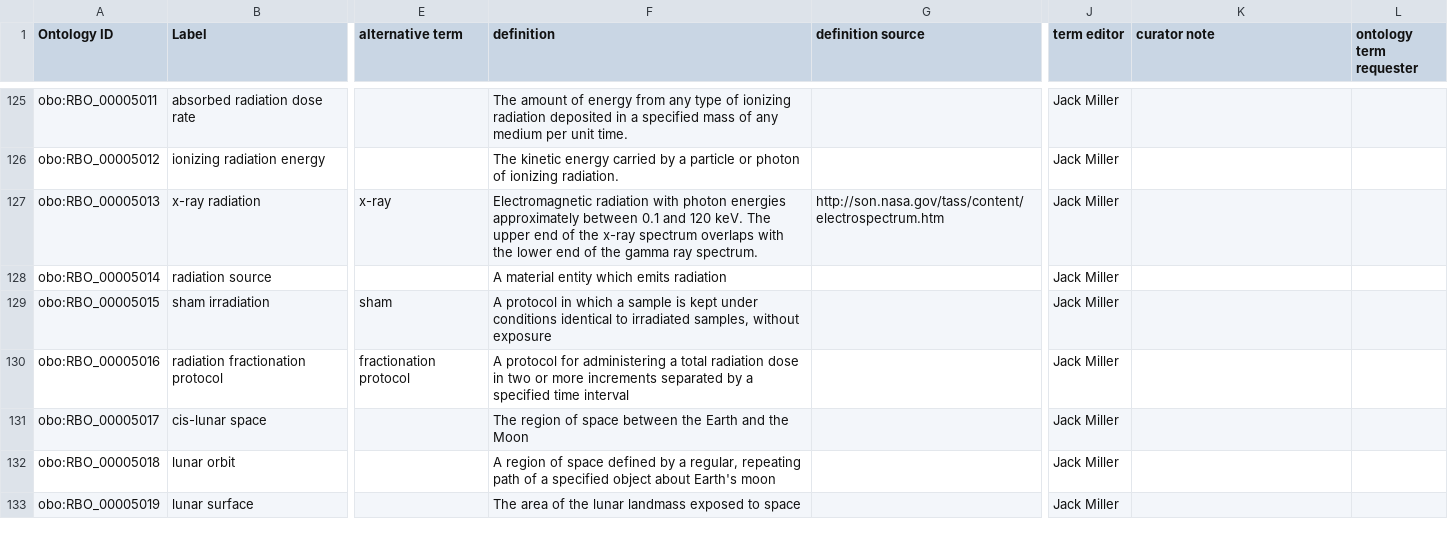
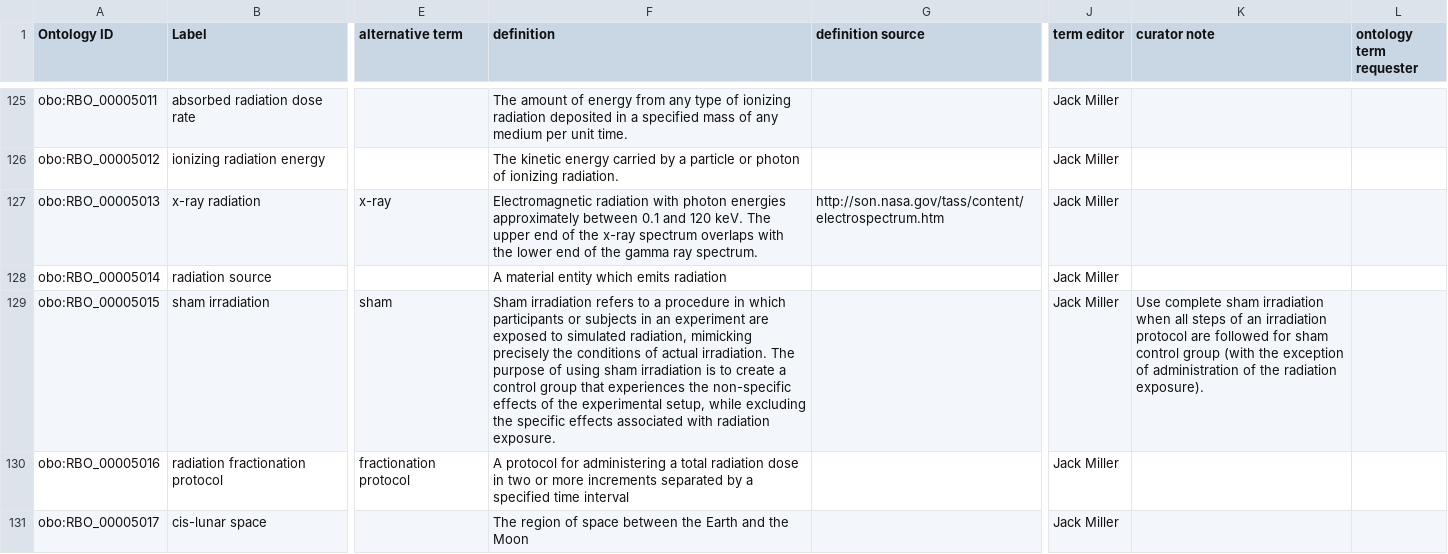
Before and after one commit to Radiobiology-Informatics-Consortium/RBO, a TSV file: src/templates/RBO_classes.tsv, drawn as a sheet; only a part is shown, gaps mark what is left out; the shorter side is filled out with more unchanged rows; the diff covers the shown part only; the diff names each change by its address in the sheet, - before the commit and + after, or states it on an @@ line.

Commit message:
introduce approximate sham irradiation and surrounding changes [close #170]

```diff
--- a/src/templates/RBO_classes.tsv
+++ b/src/templates/RBO_classes.tsv
-F129 (definition): A protocol in which a sample is kept under conditions identical to irradiated samples, without exposure
+F129 (definition): Sham irradiation refers to a procedure in which participants or subjects in an experiment are exposed to simulated radiation, mimicking precisely the conditions of actual irradiation. The purpose of using sham irradiation is to create a control group that experiences the non-specific effects of the experimental setup, while excluding the specific effects associated with radiation exposure.
-K129 (curator note): (empty)
+K129 (curator note): Use complete sham irradiation when all steps of an irradiation protocol are followed for sham control group (with the exception of administration of the radiation exposure).
```
Also changed, not shown: 1 added row elsewhere in this file.
